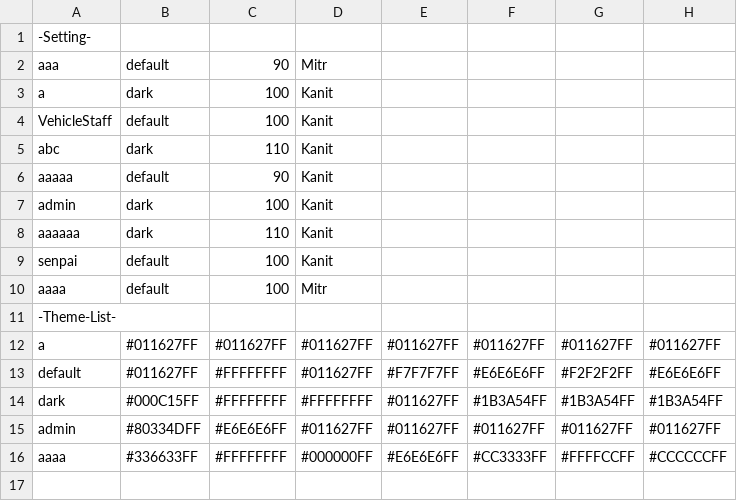
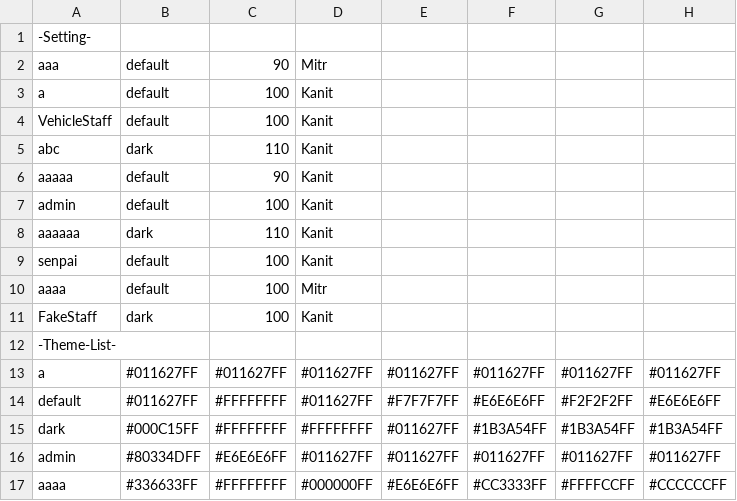
Before and after one commit to SoraNual/KU_ComplaintSubmissionJavaApp, a CSV file: data/setting.csv, drawn as a sheet.

```diff
--- a/data/setting.csv
+++ b/data/setting.csv
@@ -2,3 +2,3 @@
 aaa,default,90,Mitr
-a,dark,100,Kanit
+a,default,100,Kanit
 VehicleStaff,default,100,Kanit
@@ -6,3 +6,3 @@ abc,dark,110,Kanit
 aaaaa,default,90,Kanit
-admin,dark,100,Kanit
+admin,default,100,Kanit
 aaaaaa,dark,110,Kanit
@@ -10,2 +10,3 @@ senpai,default,100,Kanit
 aaaa,default,100,Mitr
+FakeStaff,dark,100,Kanit
 -Theme-List-
```
Also changed, not shown: data/users.csv, 22 other files.
